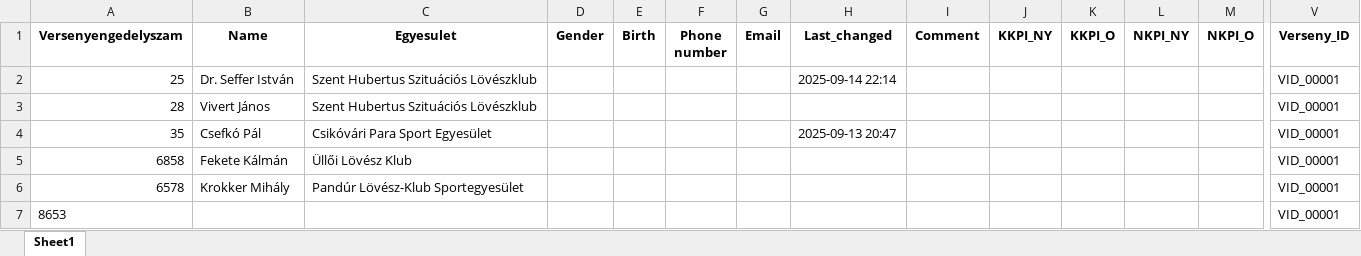
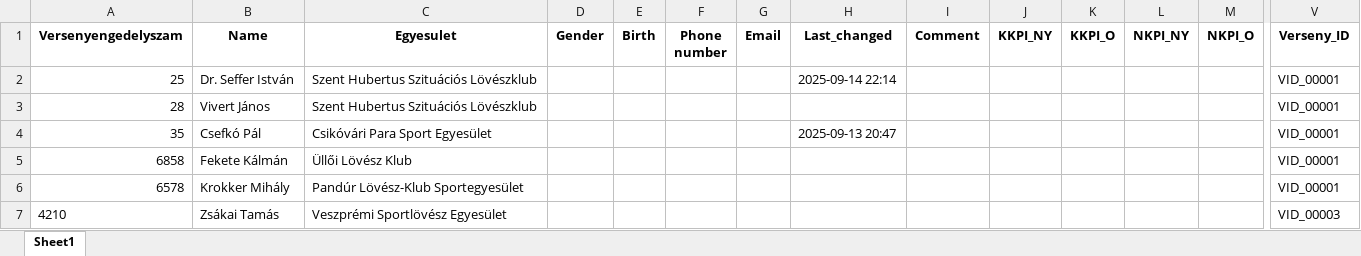
Before and after one commit to SwarzKalman/Ullo_loter, an Excel workbook: database/versenyEredmenyek.xlsx, sheet Sheet1, drawn as a sheet; only a part is shown, gaps mark what is left out; values as stored, in another font and other column widths than the file's, no borders; removed rows and columns are numbered as before the commit, all else as after; rows hold the shown columns only; the diff names each change by its address in the sheet, - before the commit and + after, or states it on an @@ line.

```diff
--- a/database/versenyEredmenyek.xlsx (sheet Sheet1)
+++ b/database/versenyEredmenyek.xlsx (sheet Sheet1)
-row 7: 8653 |  |  |  |  |  |  |  |  |  |  |  |  | VID_00001
+row 7: 4210 | Zsákai Tamás | Veszprémi Sportlövész Egyesület |  |  |  |  |  |  |  |  |  |  | VID_00003
```
Also changed, not shown: database/userDB.xlsx, database/versenyekDB.xlsx, 6 other files.
